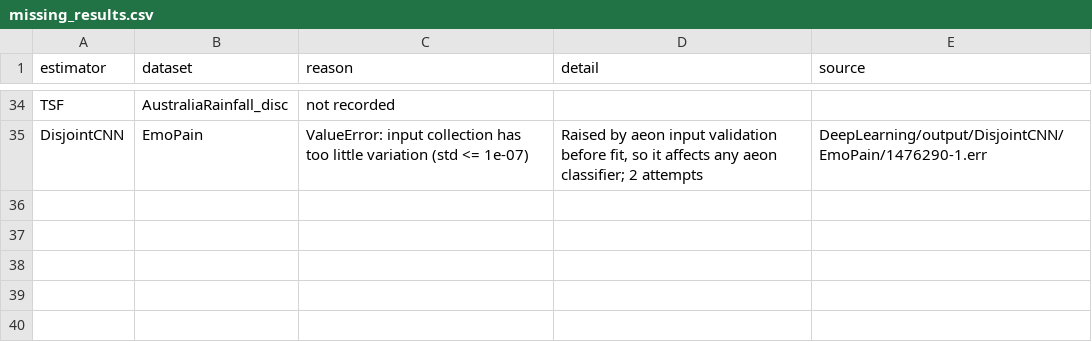
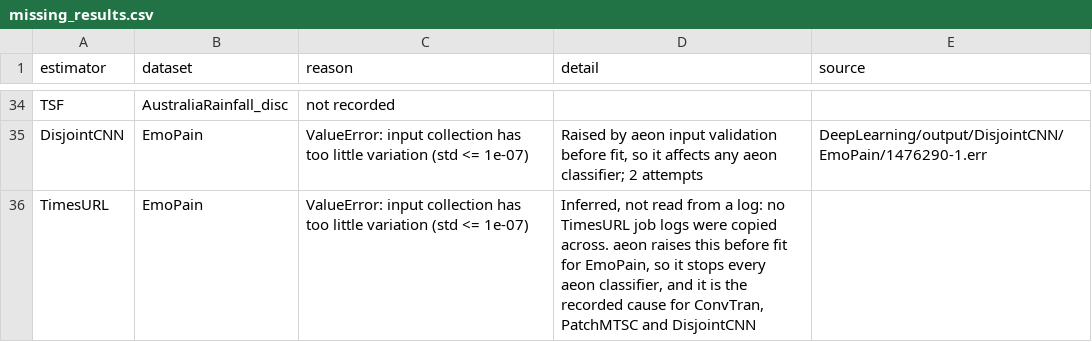
Before and after one commit to aeon-toolkit/multiverse, a CSV file: results/multiverse/missing_results.csv, drawn as a sheet; only a part is shown, gaps mark what is left out; the diff names each change by its address in the sheet, - before the commit and + after, or states it on an @@ line.

```diff
--- a/results/multiverse/missing_results.csv
+++ b/results/multiverse/missing_results.csv
+row 36: TimesURL | EmoPain | ValueError: input collection has too little variation (std <= 1e-07) | Inferred, not read from a log: no TimesURL job logs were copied across. aeon raises this before fit for EmoPain, so it stops every aeon classifier, and it is the recorded cause for ConvTran, PatchMTSC and DisjointCNN
```
Also changed, not shown: 9 other files.
